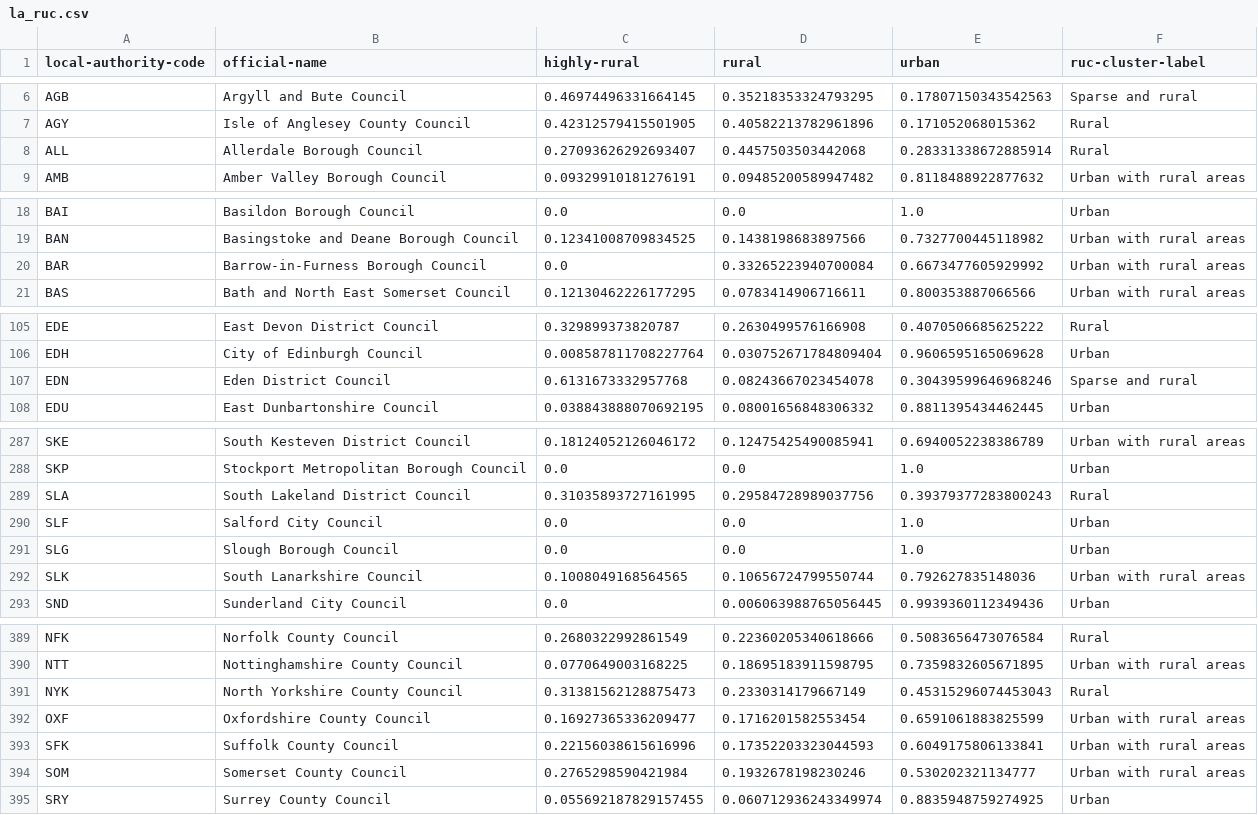
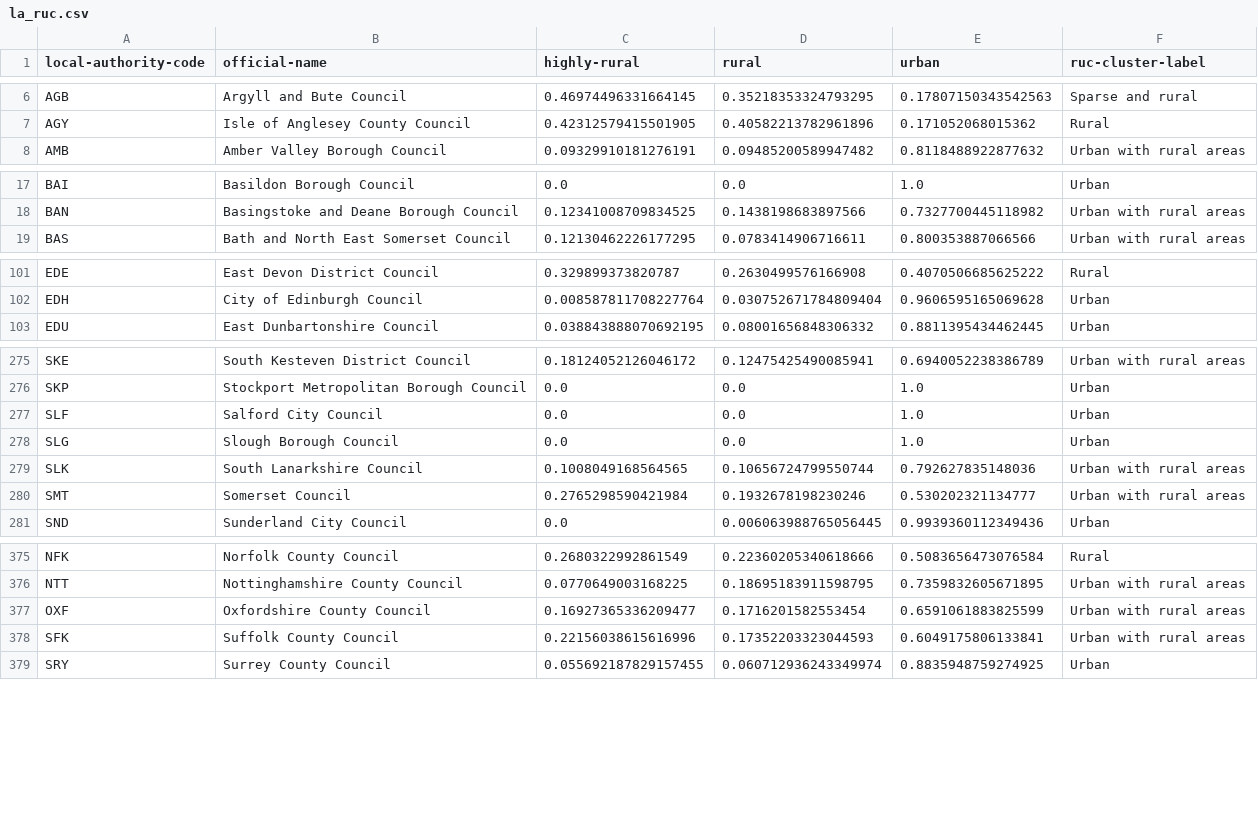
Before and after one commit to mysociety/uk_ruc, a CSV file: data/packages/uk_ruc/la_ruc.csv, drawn as a sheet; only a part is shown, gaps mark what is left out; removed rows and columns are numbered as before the commit, all else as after; the diff covers the shown part only; the diff names each change by its address in the sheet, - before the commit and + after, or states it on an @@ line.

Commit message:
Update for 2023 councils

```diff
--- a/data/packages/uk_ruc/la_ruc.csv
+++ b/data/packages/uk_ruc/la_ruc.csv
-row 8: ALL | Allerdale Borough Council | 0.27093626292693407 | 0.4457503503442068 | 0.28331338672885914 | Rural
-row 20: BAR | Barrow-in-Furness Borough Council | 0.0 | 0.33265223940700084 | 0.6673477605929992 | Urban with rural areas
-row 107: EDN | Eden District Council | 0.6131673332957768 | 0.08243667023454078 | 0.30439599646968246 | Sparse and rural
-row 289: SLA | South Lakeland District Council | 0.31035893727161995 | 0.29584728989037756 | 0.39379377283800243 | Rural
+row 280: SMT | Somerset Council | 0.2765298590421984 | 0.1932678198230246 | 0.530202321134777 | Urban with rural areas
-row 391: NYK | North Yorkshire County Council | 0.31381562128875473 | 0.2330314179667149 | 0.45315296074453043 | Rural
-row 394: SOM | Somerset County Council | 0.2765298590421984 | 0.1932678198230246 | 0.530202321134777 | Urban with rural areas
```
Also changed, not shown: 3 added rows, 14 removed rows and 3 edited cells elsewhere in this file, data/interim/ruc_cluster.csv, 7 other files.
